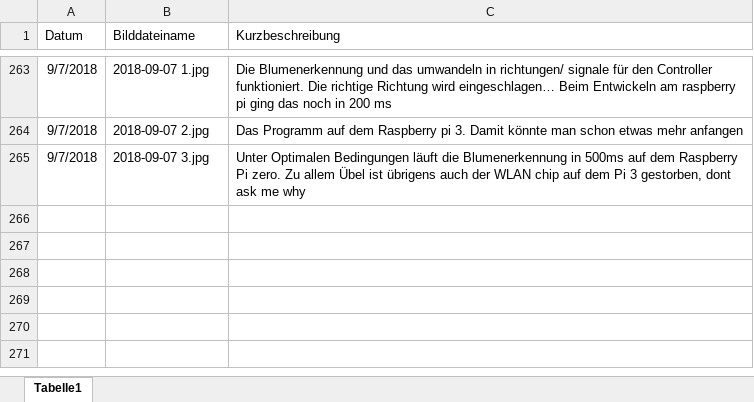
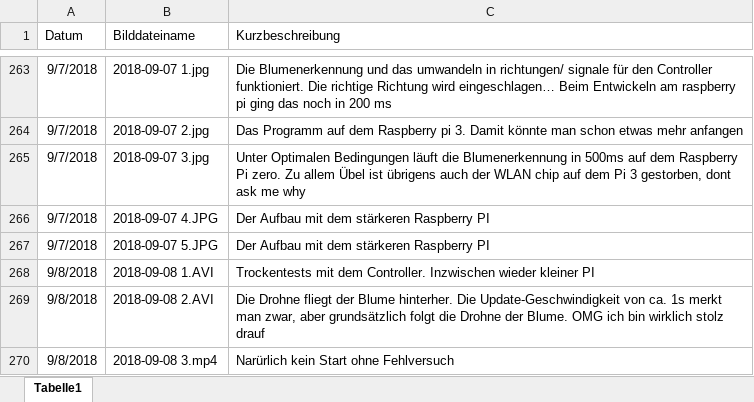
Before and after one commit to KoehlerT/Drohne, an Excel workbook: Dokumentation/Schritte.xlsx, sheet Tabelle1, drawn as a sheet; only a part is shown, gaps mark what is left out; values as stored, in another font and other column widths than the file's, no borders; the diff names each change by its address in the sheet, - before the commit and + after, or states it on an @@ line.

```diff
--- a/Dokumentation/Schritte.xlsx (sheet Tabelle1)
+++ b/Dokumentation/Schritte.xlsx (sheet Tabelle1)
+row 266: 9/7/2018 | 2018-09-07 4.JPG | Der Aufbau mit dem stärkeren Raspberry PI
+row 267: 9/7/2018 | 2018-09-07 5.JPG | Der Aufbau mit dem stärkeren Raspberry PI
+row 268: 9/8/2018 | 2018-09-08 1.AVI | Trockentests mit dem Controller. Inzwischen wieder kleiner PI
+row 269: 9/8/2018 | 2018-09-08 2.AVI | Die Drohne fliegt der Blume hinterher. Die Update-Geschwindigkeit von ca. 1s merkt man zwar, aber grundsätzlich folgt die Drohne der Blume. OMG ich bin wirklich stolz drauf
+row 270: 9/8/2018 | 2018-09-08 3.mp4 | Narürlich kein Start ohne Fehlversuch
```
Also changed, not shown: Teile.xlsx, 3 other files.
